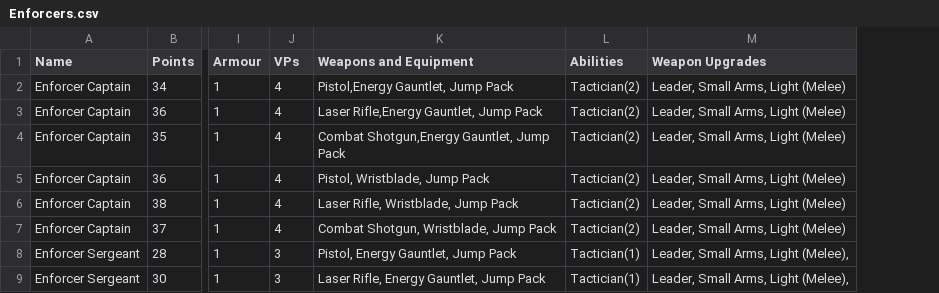
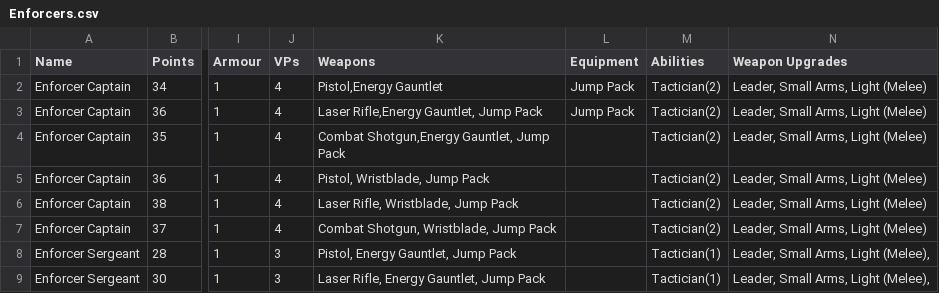
Before and after one commit to tuxBurner/deadzone-rooster, a CSV file: conf/deadzone/armies/Enforcers.csv, drawn as a sheet; only a part is shown, gaps mark what is left out; the diff names each change by its address in the sheet, - before the commit and + after, or states it on an @@ line.

```diff
--- a/conf/deadzone/armies/Enforcers.csv
+++ b/conf/deadzone/armies/Enforcers.csv
+column L (Equipment), rows 2-3: Jump Pack | Jump Pack
-K1: Weapons and Equipment
+K1: Weapons
-K2 (Weapons): Pistol,Energy Gauntlet, Jump Pack
+K2 (Weapons): Pistol,Energy Gauntlet
```
Also changed, not shown: 11 other files.
